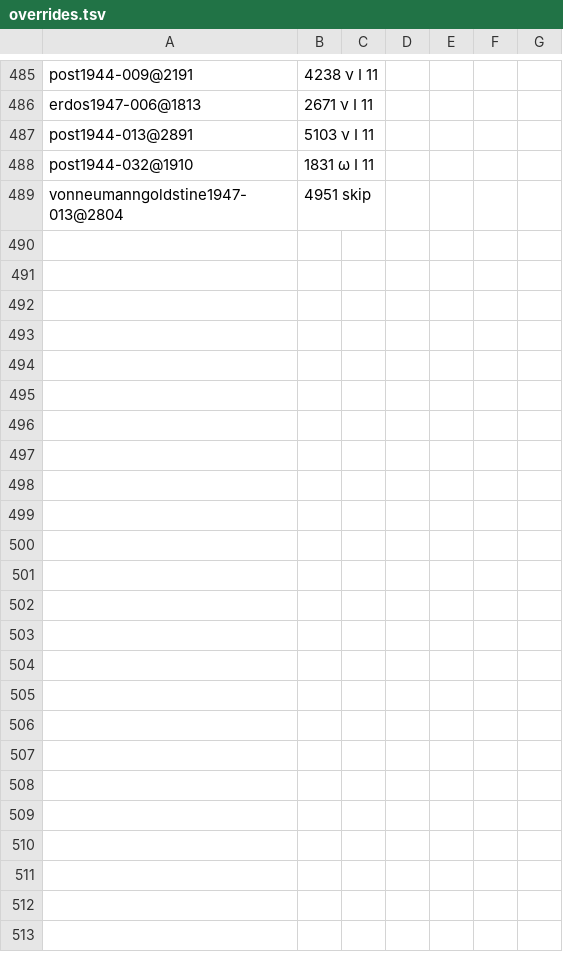
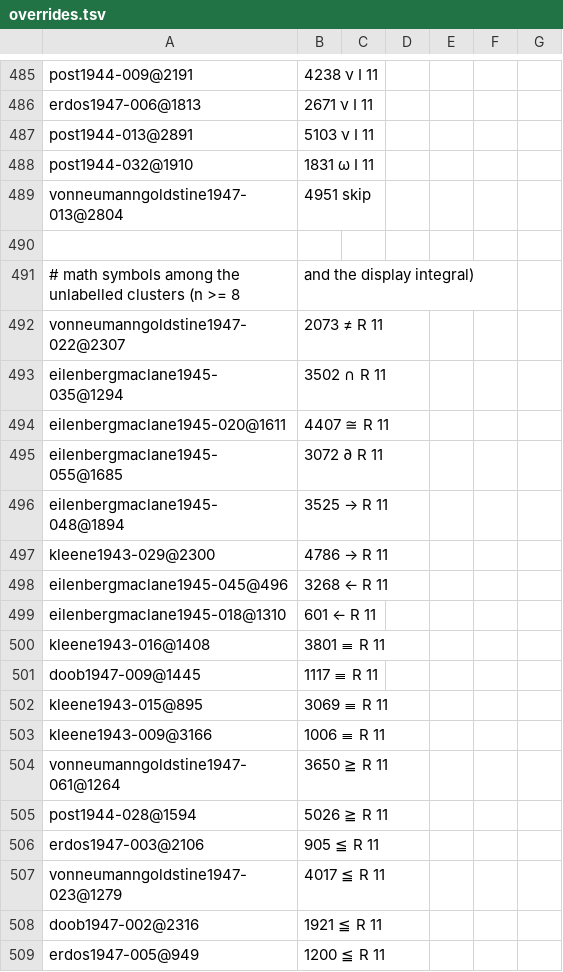
Before and after one commit to NikitaMGrimm/mills8a, a TSV file: revival/overrides.tsv, drawn as a sheet; only a part is shown, gaps mark what is left out; the diff covers the shown part only; the diff names each change by its address in the sheet, - before the commit and + after, or states it on an @@ line.

```diff
--- a/revival/overrides.tsv
+++ b/revival/overrides.tsv
+row 490: (empty)
+row 491: # math symbols among the unlabelled clusters (n >= 8 | and the display integral)
+row 492: vonneumanngoldstine1947-022@2307 | 2073 ≠ R 11
+row 493: eilenbergmaclane1945-035@1294 | 3502 ∩ R 11
+row 494: eilenbergmaclane1945-020@1611 | 4407 ≅ R 11
+row 495: eilenbergmaclane1945-055@1685 | 3072 ∂ R 11
+row 496: eilenbergmaclane1945-048@1894 | 3525 → R 11
+row 497: kleene1943-029@2300 | 4786 → R 11
+row 498: eilenbergmaclane1945-045@496 | 3268 ← R 11
+row 499: eilenbergmaclane1945-018@1310 | 601 ← R 11
+row 500: kleene1943-016@1408 | 3801 ≡ R 11
+row 501: doob1947-009@1445 | 1117 ≡ R 11
+row 502: kleene1943-015@895 | 3069 ≡ R 11
+row 503: kleene1943-009@3166 | 1006 ≡ R 11
+row 504: vonneumanngoldstine1947-061@1264 | 3650 ≧ R 11
+row 505: post1944-028@1594 | 5026 ≧ R 11
+row 506: erdos1947-003@2106 | 905 ≦ R 11
+row 507: vonneumanngoldstine1947-023@1279 | 4017 ≦ R 11
+row 508: doob1947-002@2316 | 1921 ≦ R 11
+row 509: erdos1947-005@949 | 1200 ≦ R 11
```
Also changed, not shown: 23 added rows elsewhere in this file, 3 other files.
